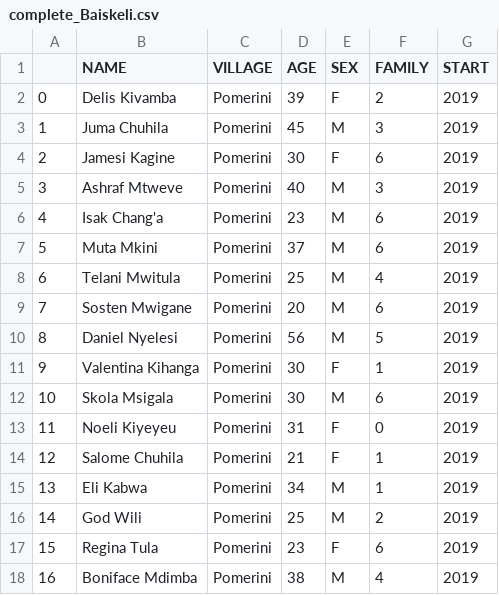
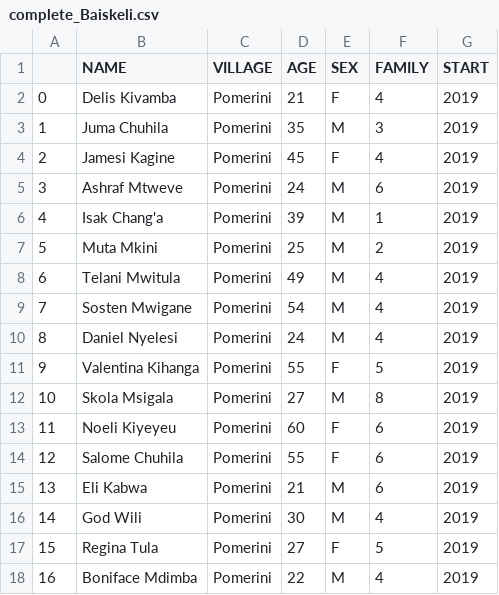
Before and after one commit to giorgiasampo/Tulime, a CSV file: projects_csv/complete/complete_Baiskeli.csv, drawn as a sheet.

```diff
--- a/projects_csv/complete/complete_Baiskeli.csv
+++ b/projects_csv/complete/complete_Baiskeli.csv
@@ -1,18 +1,18 @@
 ,NAME,VILLAGE,AGE,SEX,FAMILY,START
-0,Delis Kivamba,Pomerini,39,F,2,2019
-1,Juma Chuhila,Pomerini,45,M,3,2019
-2,Jamesi Kagine,Pomerini,30,F,6,2019
-3,Ashraf Mtweve,Pomerini,40,M,3,2019
-4,Isak Chang'a,Pomerini,23,M,6,2019
-5,Muta Mkini,Pomerini,37,M,6,2019
-6,Telani Mwitula,Pomerini,25,M,4,2019
-7,Sosten Mwigane,Pomerini,20,M,6,2019
-8,Daniel Nyelesi,Pomerini,56,M,5,2019
-9,Valentina Kihanga,Pomerini,30,F,1,2019
-10,Skola Msigala,Pomerini,30,M,6,2019
-11,Noeli Kiyeyeu,Pomerini,31,F,0,2019
-12,Salome Chuhila,Pomerini,21,F,1,2019
-13,Eli Kabwa,Pomerini,34,M,1,2019
-14,God Wili,Pomerini,25,M,2,2019
-15,Regina Tula,Pomerini,23,F,6,2019
-16,Boniface Mdimba,Pomerini,38,M,4,2019
+0,Delis Kivamba,Pomerini,21,F,4,2019
+1,Juma Chuhila,Pomerini,35,M,3,2019
+2,Jamesi Kagine,Pomerini,45,F,4,2019
+3,Ashraf Mtweve,Pomerini,24,M,6,2019
+4,Isak Chang'a,Pomerini,39,M,1,2019
+5,Muta Mkini,Pomerini,25,M,2,2019
+6,Telani Mwitula,Pomerini,49,M,4,2019
+7,Sosten Mwigane,Pomerini,54,M,4,2019
+8,Daniel Nyelesi,Pomerini,24,M,4,2019
+9,Valentina Kihanga,Pomerini,55,F,5,2019
+10,Skola Msigala,Pomerini,27,M,8,2019
+11,Noeli Kiyeyeu,Pomerini,60,F,6,2019
+12,Salome Chuhila,Pomerini,55,F,6,2019
+13,Eli Kabwa,Pomerini,21,M,6,2019
+14,God Wili,Pomerini,30,M,4,2019
+15,Regina Tula,Pomerini,27,F,5,2019
+16,Boniface Mdimba,Pomerini,22,M,4,2019
```
Also changed, not shown: projects_csv/complete/complete_Maji.csv, projects_csv/complete/complete_MiFiMa.csv, 7 other files.
